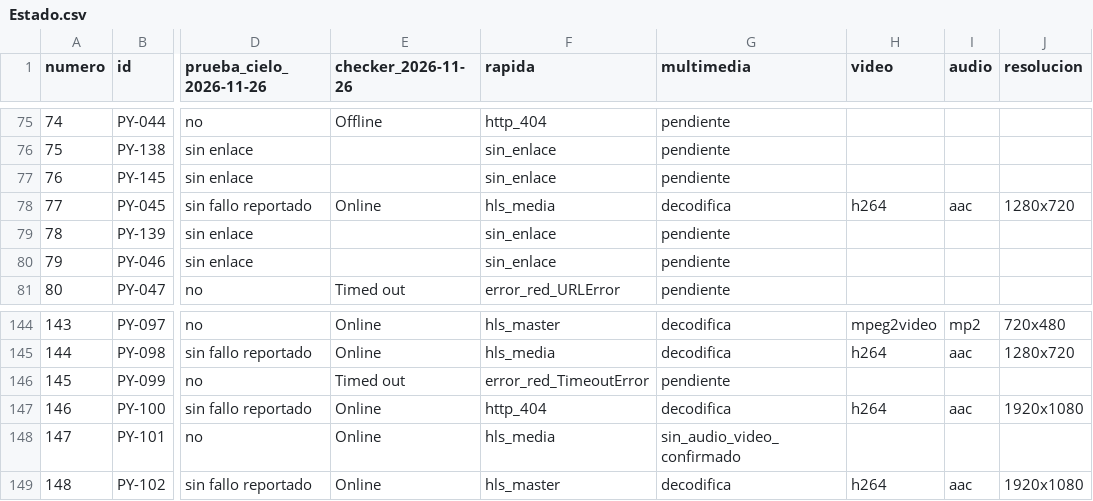
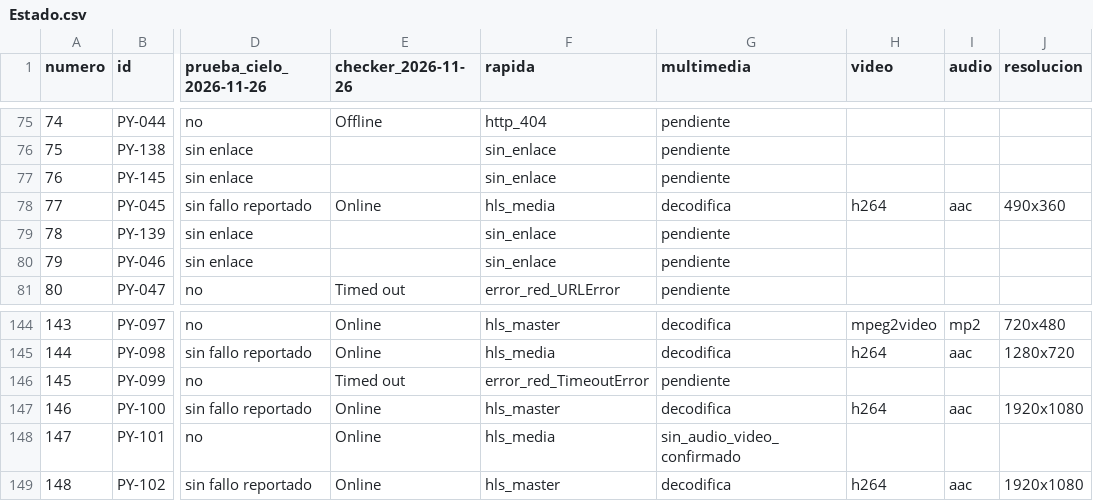
Before and after one commit to arevalosfermin560-pixel/Mi-IPTV, a CSV file: Estado.csv, drawn as a sheet; only a part is shown, gaps mark what is left out; the diff names each change by its address in the sheet, - before the commit and + after, or states it on an @@ line.

```diff
--- a/Estado.csv
+++ b/Estado.csv
-J78 (resolucion): 1280x720
+J78 (resolucion): 490x360
-F147 (rapida): http_404
+F147 (rapida): hls_master
```
Also changed, not shown: Historial.csv, 1 other file.
